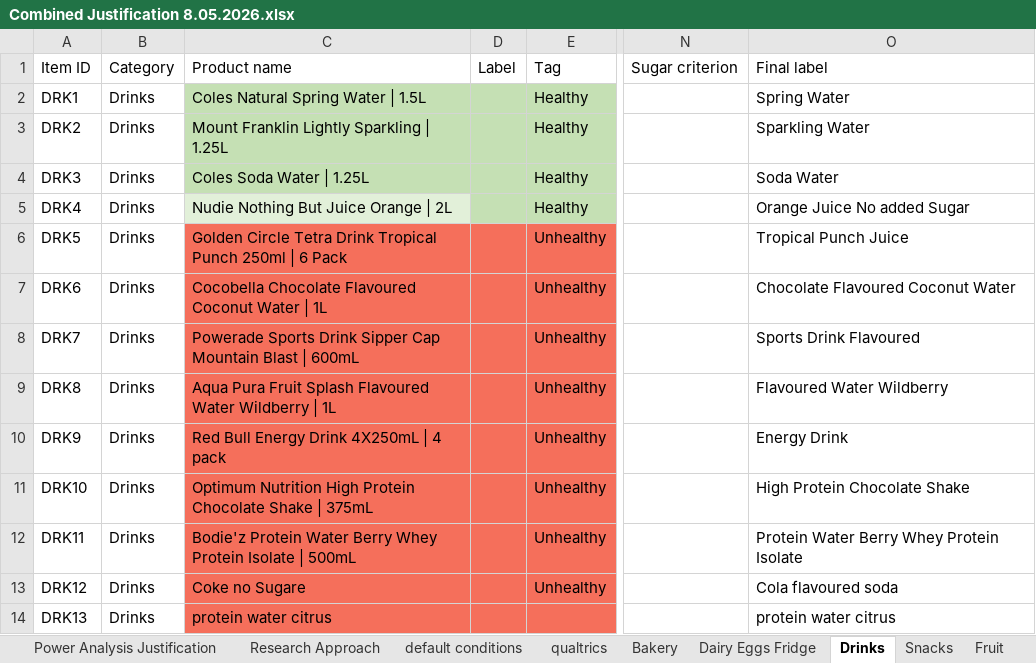
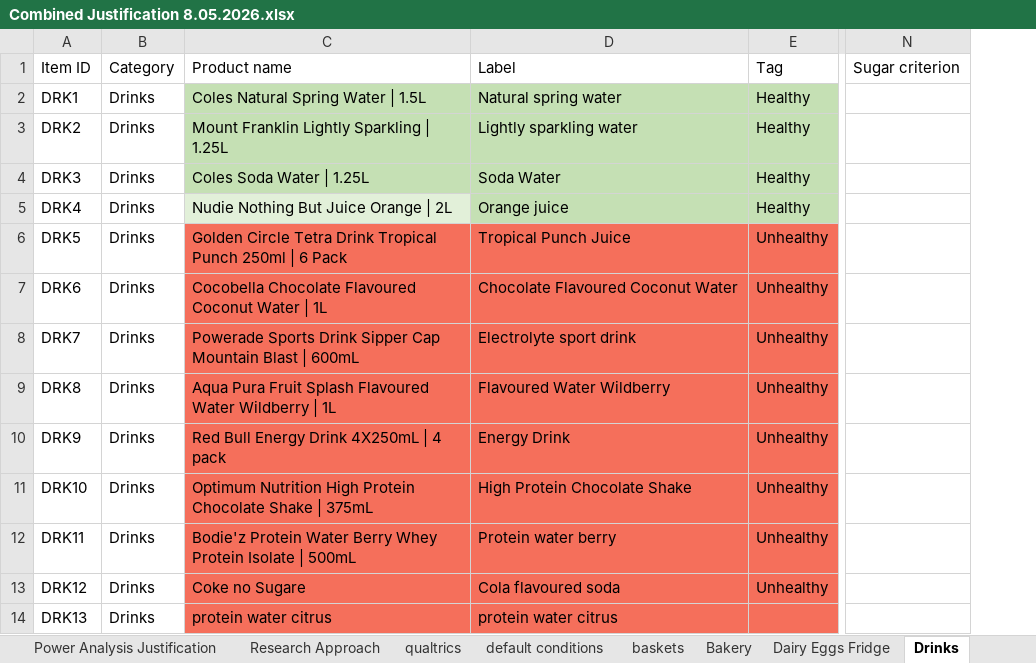
Before and after one commit to dpkruse/ShoppingCart, an Excel workbook: Combined Justification 8.05.2026.xlsx, sheet Drinks, drawn as a sheet; only a part is shown, gaps mark what is left out; values as stored, in another font and other column widths than the file's, no borders; removed rows and columns are numbered as before the commit, all else as after; the diff names each change by its address in the sheet, - before the commit and + after, or states it on an @@ line.

```diff
--- a/Combined Justification 8.05.2026.xlsx (sheet Drinks)
+++ b/Combined Justification 8.05.2026.xlsx (sheet Drinks)
@@ sheet tab order changed: Power Analysis Justification | Research Approach | qualtrics | default conditions | baskets | Bakery | Dairy Eggs Fridge | Drinks @@
-column D, row 1: Label
+column D, rows 1-14: Label | Natural spring water | Lightly sparkling water | Soda Water | Orange juice | Tropical Punch Juice | Chocolate Flavoured Coconut Water | Electrolyte sport drink | Flavoured Water Wildberry | Energy Drink | High Protein Chocolate Shake | Protein water berry | Cola flavoured soda | protein water citrus
-column O, rows 1-14: Final label | Spring Water | Sparkling Water | Soda Water | Orange Juice No added Sugar | Tropical Punch Juice | Chocolate Flavoured Coconut Water | Sports Drink Flavoured | Flavoured Water Wildberry | Energy Drink | High Protein Chocolate Shake | Protein Water Berry Whey Protein Isolate | Cola flavoured soda | protein water citrus
```
Also changed, not shown: sheet Pantry, sheet Snacks, sheet Fruit, sheet Freezer, sheet Ready to eat, sheet Meat Seafood, 5 more sheets, bakery_dairy_overrides.xlsx, 5 other files.
